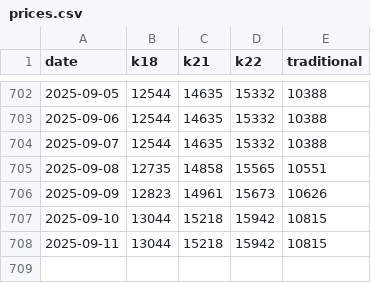
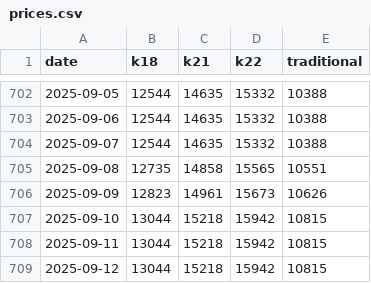
Before and after one commit to sjsakib/gold-price, a CSV file: fe/src/prices.csv, drawn as a sheet; only a part is shown, gaps mark what is left out; the diff names each change by its address in the sheet, - before the commit and + after, or states it on an @@ line.

Commit message:
[auto] updated prices

```diff
--- a/fe/src/prices.csv
+++ b/fe/src/prices.csv
+row 709: 2025-09-12 | 13044 | 15218 | 15942 | 10815
```
